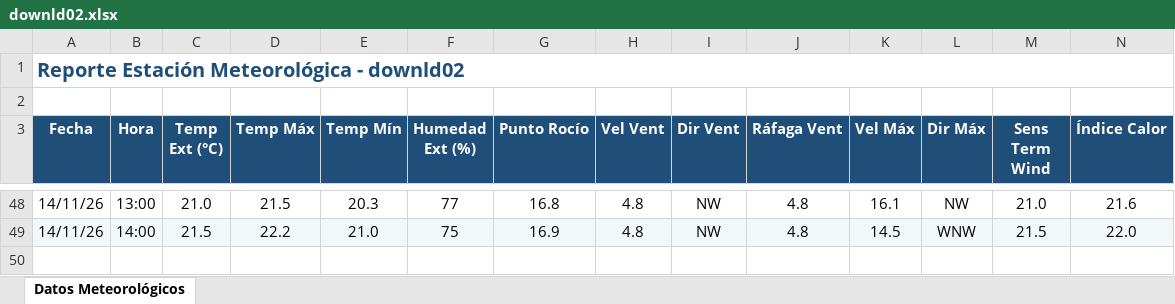
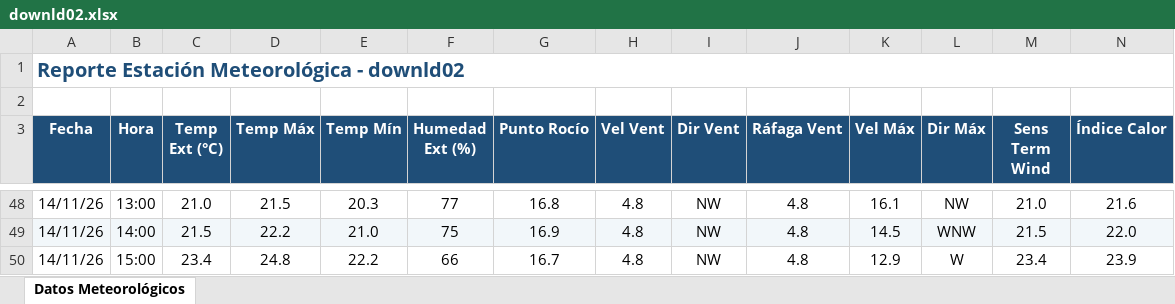
Before and after one commit to intasalta/ema_cerrillos, an Excel workbook: downld02.xlsx, sheet Datos Meteorológicos, drawn as a sheet; only a part is shown, gaps mark what is left out; values as stored, in another font and other column widths than the file's, no borders; rows hold the shown columns only; the diff names each change by its address in the sheet, - before the commit and + after, or states it on an @@ line.

```diff
--- a/downld02.xlsx (sheet Datos Meteorológicos)
+++ b/downld02.xlsx (sheet Datos Meteorológicos)
+row 50: 14/11/26 | 15:00 | 23.4 | 24.8 | 22.2 | 66 | 16.7 | 4.8 | NW | 4.8 | 12.9 | W | 23.4 | 23.9
```
Also changed, not shown: downld08.xlsx, 2 other files.
